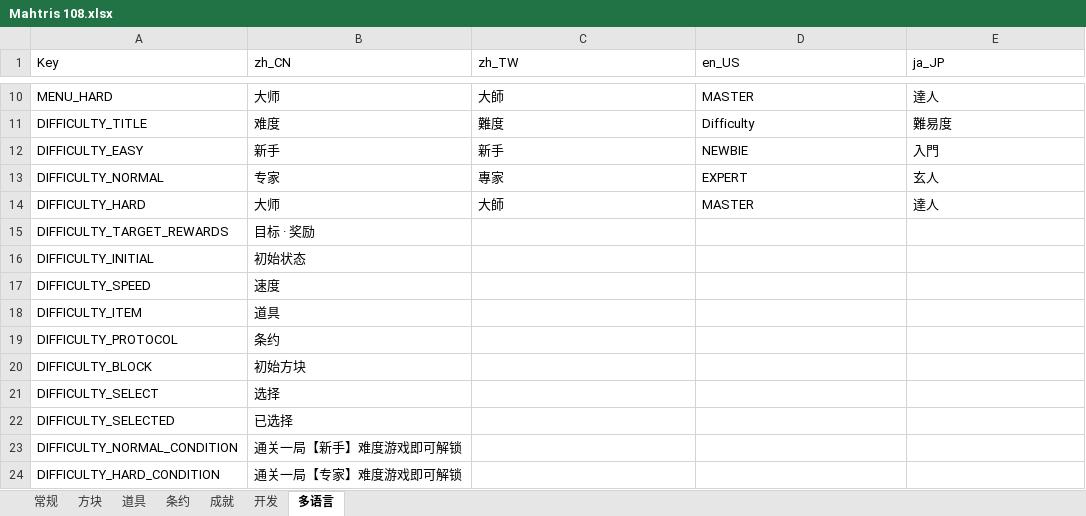
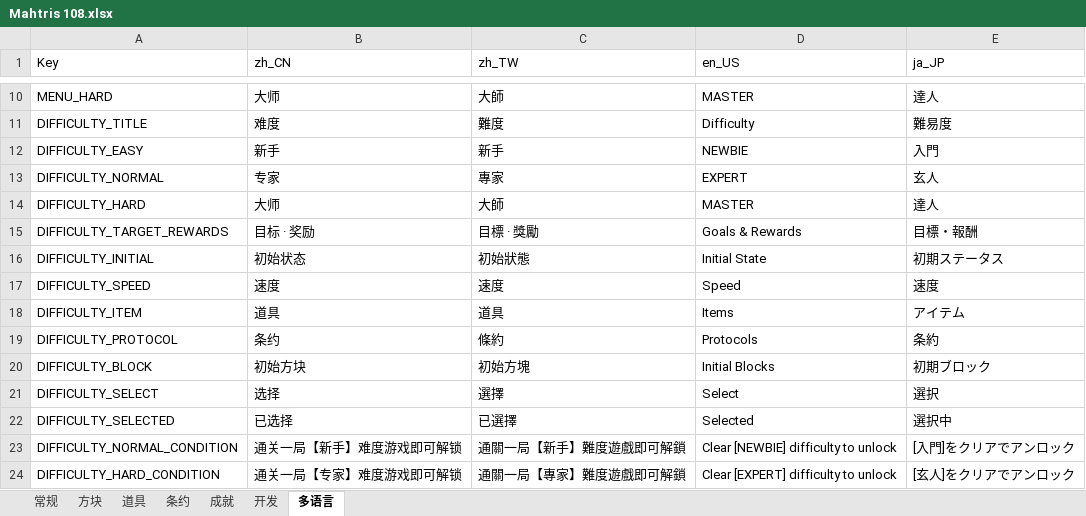
Before and after one commit to zxy199193/Mahtris-108, an Excel workbook: Mahtris 108/Assets/Document/Mahtris 108.xlsx, sheet 多语言, drawn as a sheet; only a part is shown, gaps mark what is left out; values as stored, in another font and other column widths than the file's, no borders; the diff covers the shown part only; the diff names each change by its address in the sheet, - before the commit and + after, or states it on an @@ line.

```diff
--- a/Mahtris 108/Assets/Document/Mahtris 108.xlsx (sheet 多语言)
+++ b/Mahtris 108/Assets/Document/Mahtris 108.xlsx (sheet 多语言)
-C15 (zh_TW): (empty)
+C15 (zh_TW): 目標 · 獎勵
-D15 (en_US): (empty)
+D15 (en_US): Goals & Rewards
-E15 (ja_JP): (empty)
+E15 (ja_JP): 目標・報酬
-C16 (zh_TW): (empty)
+C16 (zh_TW): 初始狀態
-D16 (en_US): (empty)
+D16 (en_US): Initial State
-E16 (ja_JP): (empty)
+E16 (ja_JP): 初期ステータス
-C17 (zh_TW): (empty)
+C17 (zh_TW): 速度
-D17 (en_US): (empty)
+D17 (en_US): Speed
-E17 (ja_JP): (empty)
+E17 (ja_JP): 速度
-C18 (zh_TW): (empty)
+C18 (zh_TW): 道具
-D18 (en_US): (empty)
+D18 (en_US): Items
-E18 (ja_JP): (empty)
+E18 (ja_JP): アイテム
-C19 (zh_TW): (empty)
+C19 (zh_TW): 條約
-D19 (en_US): (empty)
+D19 (en_US): Protocols
-E19 (ja_JP): (empty)
+E19 (ja_JP): 条約
-C20 (zh_TW): (empty)
+C20 (zh_TW): 初始方塊
-D20 (en_US): (empty)
+D20 (en_US): Initial Blocks
-E20 (ja_JP): (empty)
+E20 (ja_JP): 初期ブロック
-C21 (zh_TW): (empty)
+C21 (zh_TW): 選擇
-D21 (en_US): (empty)
+D21 (en_US): Select
-E21 (ja_JP): (empty)
+E21 (ja_JP): 選択
-C22 (zh_TW): (empty)
+C22 (zh_TW): 已選擇
-D22 (en_US): (empty)
+D22 (en_US): Selected
-E22 (ja_JP): (empty)
+E22 (ja_JP): 選択中
-C23 (zh_TW): (empty)
+C23 (zh_TW): 通關一局【新手】難度遊戲即可解鎖
-D23 (en_US): (empty)
+D23 (en_US): Clear [NEWBIE] difficulty to unlock
-E23 (ja_JP): (empty)
+E23 (ja_JP): [入門]をクリアでアンロック
-C24 (zh_TW): (empty)
+C24 (zh_TW): 通關一局【專家】難度遊戲即可解鎖
-D24 (en_US): (empty)
+D24 (en_US): Clear [EXPERT] difficulty to unlock
-E24 (ja_JP): (empty)
+E24 (ja_JP): [玄人]をクリアでアンロック
```
Also changed, not shown: 2 added rows, 2 removed rows and 144 edited cells elsewhere in this sheet, 12 other files.
